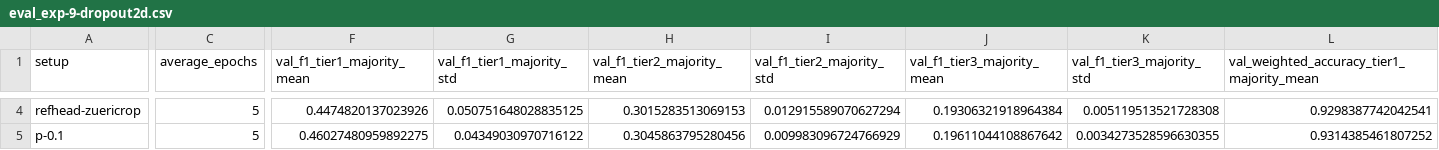
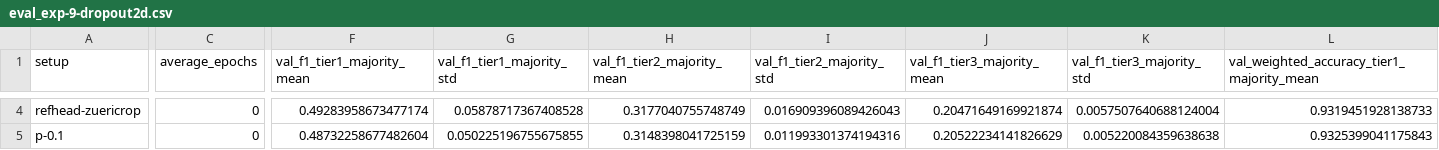
Before and after one commit to Satellite-Based-Crop-Classification/messis, a CSV file: notebooks/experiment_results/eval_exp-9-dropout2d.csv, drawn as a sheet; only a part is shown, gaps mark what is left out; the diff covers the shown part only; the diff names each change by its address in the sheet, - before the commit and + after, or states it on an @@ line.

```diff
--- a/notebooks/experiment_results/eval_exp-9-dropout2d.csv
+++ b/notebooks/experiment_results/eval_exp-9-dropout2d.csv
-C4:C5 (average_epochs): 5
+C4:C5 (average_epochs): 0
-F4 (val_f1_tier1_majority_mean): 0.4474820137023926
+F4 (val_f1_tier1_majority_mean): 0.49283958673477174
-G4 (val_f1_tier1_majority_std): 0.050751648028835125
+G4 (val_f1_tier1_majority_std): 0.05878717367408528
-H4 (val_f1_tier2_majority_mean): 0.3015283513069153
+H4 (val_f1_tier2_majority_mean): 0.3177040755748749
-I4 (val_f1_tier2_majority_std): 0.012915589070627294
+I4 (val_f1_tier2_majority_std): 0.016909396089426043
-J4 (val_f1_tier3_majority_mean): 0.19306321918964384
+J4 (val_f1_tier3_majority_mean): 0.20471649169921874
-K4 (val_f1_tier3_majority_std): 0.005119513521728308
+K4 (val_f1_tier3_majority_std): 0.0057507640688124004
-L4: 0.9298387742042541
+L4: 0.9319451928138733
-F5 (val_f1_tier1_majority_mean): 0.46027480959892275
+F5 (val_f1_tier1_majority_mean): 0.48732258677482604
-G5 (val_f1_tier1_majority_std): 0.04349030970716122
+G5 (val_f1_tier1_majority_std): 0.050225196755675855
-H5 (val_f1_tier2_majority_mean): 0.3045863795280456
+H5 (val_f1_tier2_majority_mean): 0.3148398041725159
-I5 (val_f1_tier2_majority_std): 0.009983096724766929
+I5 (val_f1_tier2_majority_std): 0.011993301374194316
-J5 (val_f1_tier3_majority_mean): 0.19611044108867642
+J5 (val_f1_tier3_majority_mean): 0.20522234141826629
-K5 (val_f1_tier3_majority_std): 0.0034273528596630355
+K5 (val_f1_tier3_majority_std): 0.005220084359638638
-L5: 0.9314385461807252
+L5: 0.9325399041175843
```
Also changed, not shown: 93 edited cells elsewhere in this file, 1 other file.
